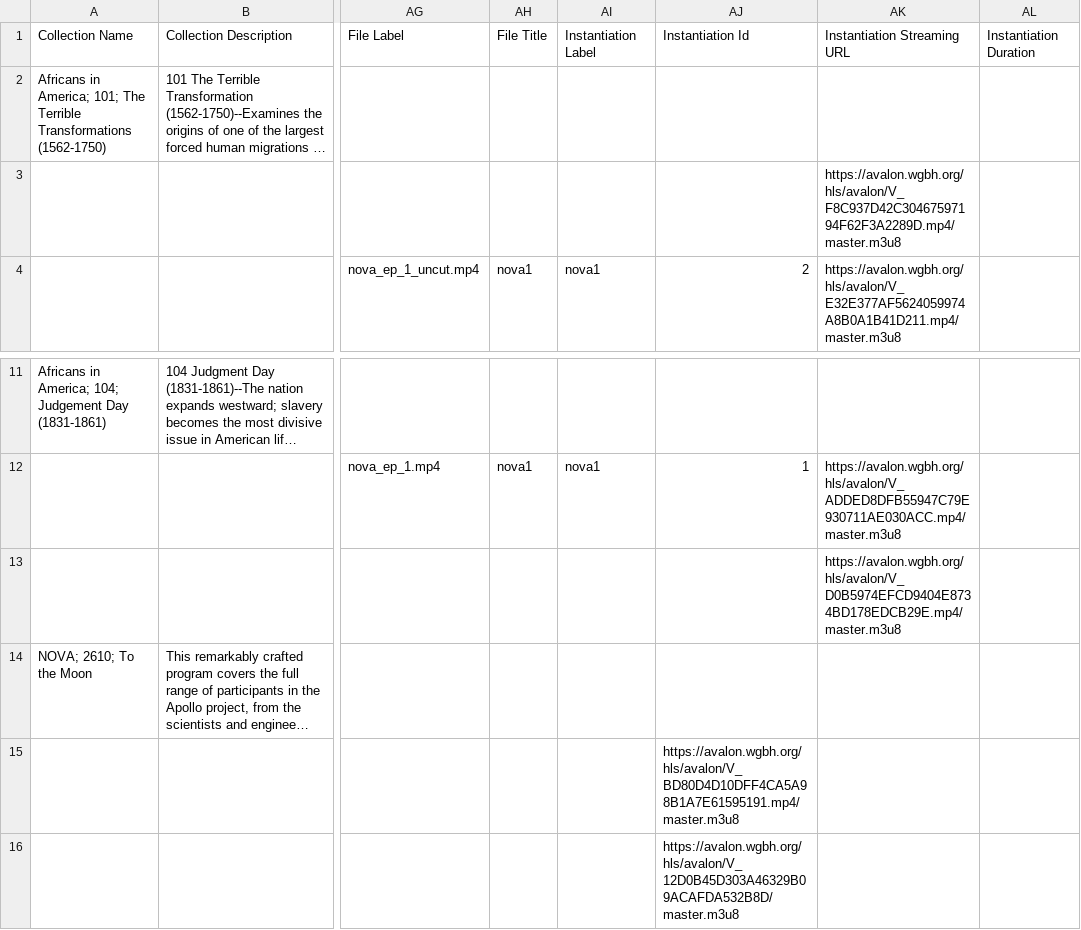
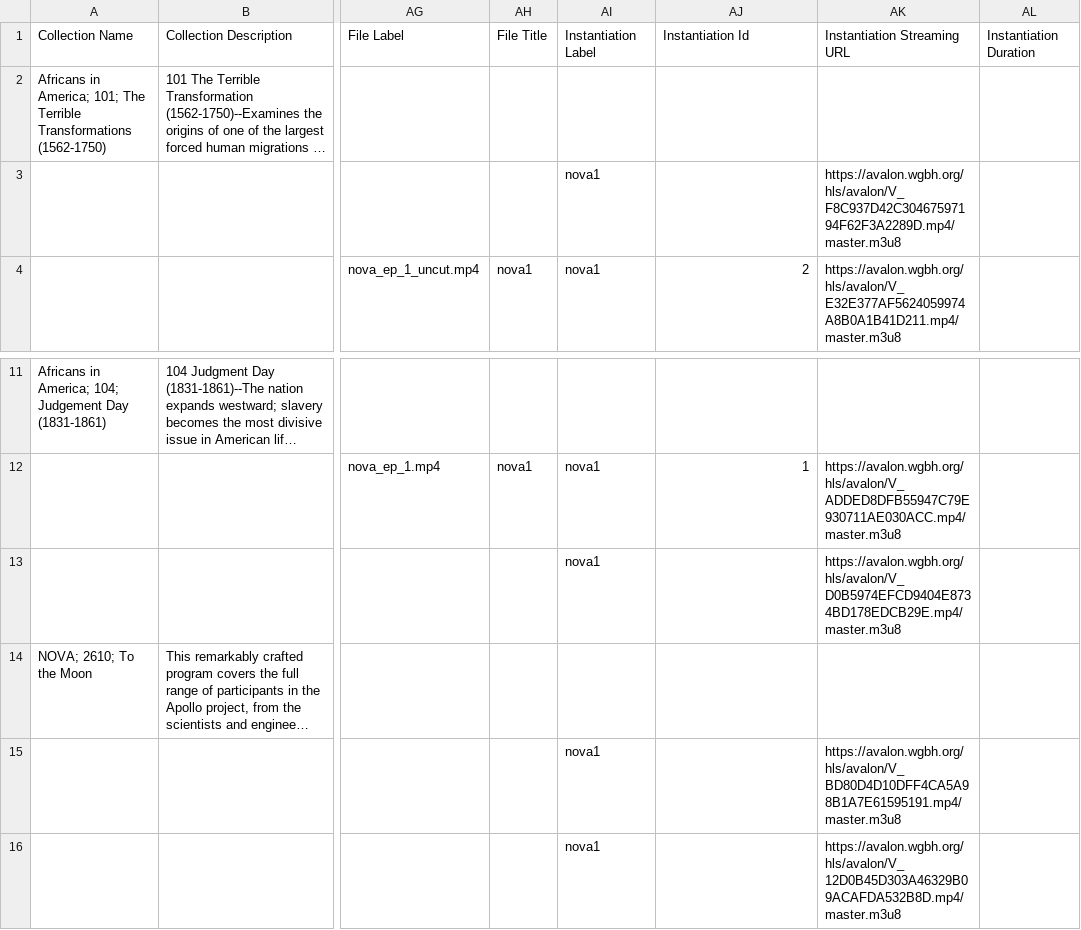
Before and after one commit to WGBH-MLA/mlavalon, a CSV file: avalon_demo_ingest.csv, drawn as a sheet; only a part is shown, gaps mark what is left out; long unchanged cells end in …; the diff names each change by its address in the sheet, - before the commit and + after, or states it on an @@ line.

```diff
--- a/avalon_demo_ingest.csv
+++ b/avalon_demo_ingest.csv
-AI3: (empty)
+AI3: nova1
-AI13: (empty)
+AI13: nova1
-AI15:AI16: (empty)
+AI15:AI16: nova1
-AJ15: https://avalon.wgbh.org/hls/avalon/V_BD80D4D10DFF4CA5A98B1A7E61595191.mp4/master.m3u8
+AJ15: (empty)
-AK15: (empty)
+AK15: https://avalon.wgbh.org/hls/avalon/V_BD80D4D10DFF4CA5A98B1A7E61595191.mp4/master.m3u8
-AJ16: https://avalon.wgbh.org/hls/avalon/V_12D0B45D303A46329B09ACAFDA532B8D/master.m3u8
+AJ16: (empty)
-AK16: (empty)
+AK16: https://avalon.wgbh.org/hls/avalon/V_12D0B45D303A46329B09ACAFDA532B8D.mp4/master.m3u8
```
Also changed, not shown: 1 other file.
